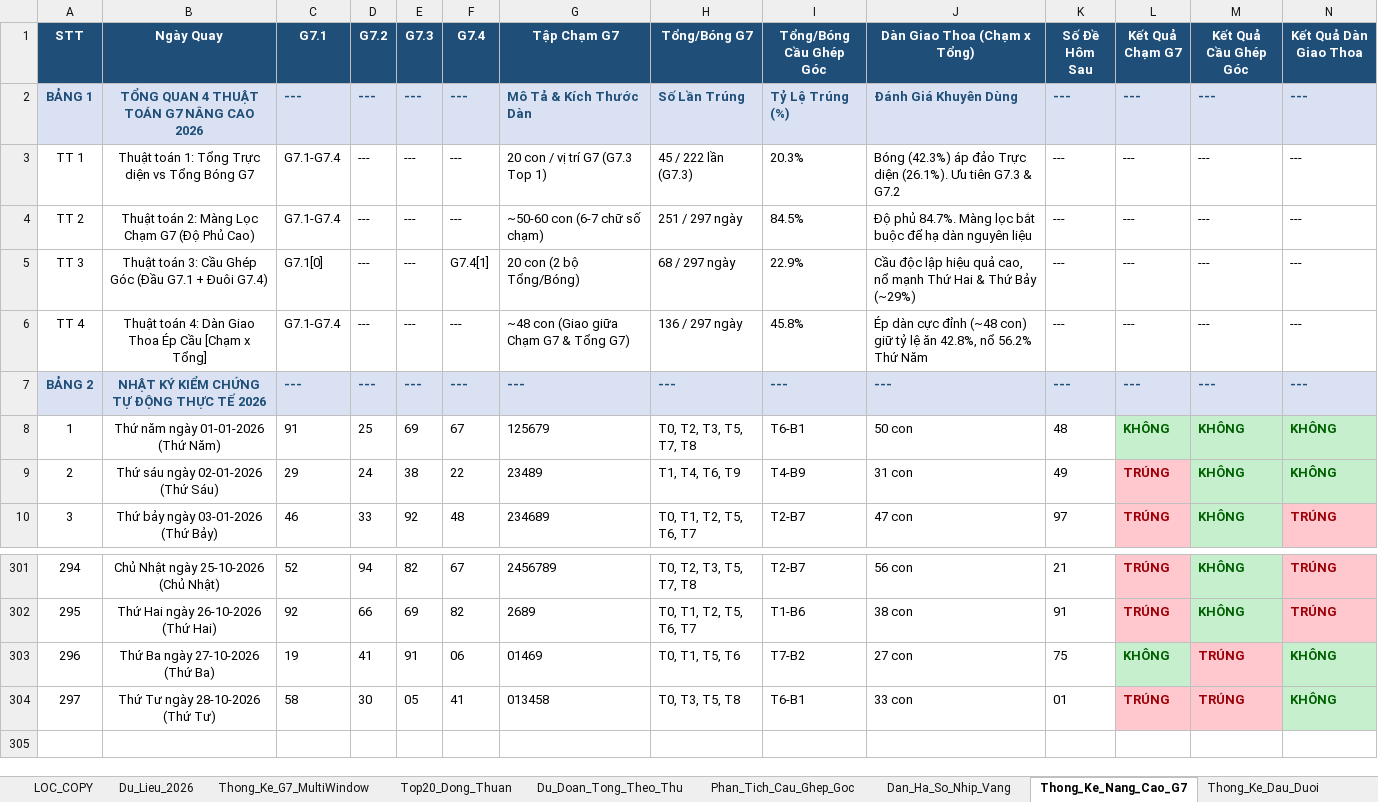
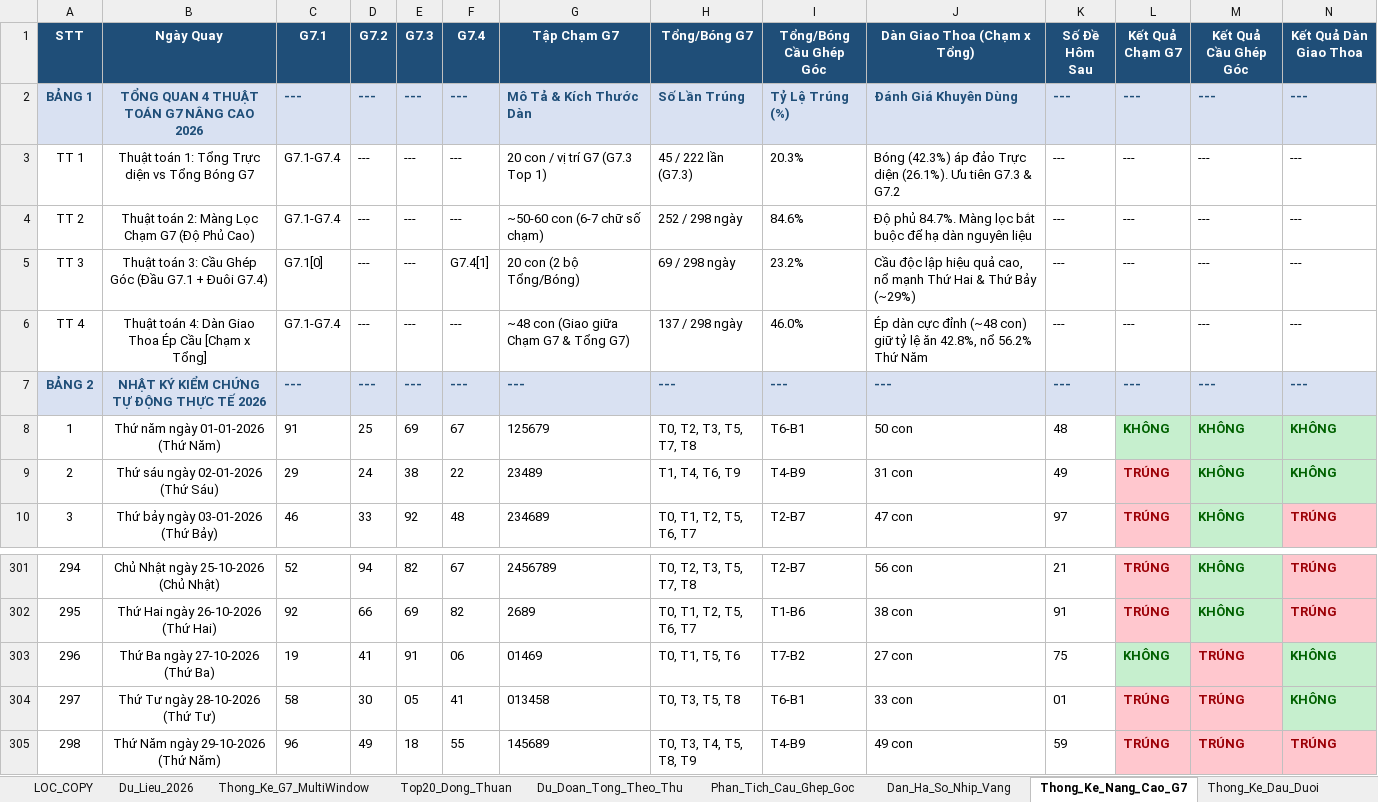
Before and after one commit to happiness2286-dot/logistic, an Excel workbook: Thong_Ke_G7_Va_Top20_XSMB_2026.xlsx, sheet Thong_Ke_Nang_Cao_G7, drawn as a sheet; only a part is shown, gaps mark what is left out; values as stored, in another font and other column widths than the file's, no borders; rows hold the shown columns only; the diff names each change by its address in the sheet, - before the commit and + after, or states it on an @@ line.

```diff
--- a/Thong_Ke_G7_Va_Top20_XSMB_2026.xlsx (sheet Thong_Ke_Nang_Cao_G7)
+++ b/Thong_Ke_G7_Va_Top20_XSMB_2026.xlsx (sheet Thong_Ke_Nang_Cao_G7)
-H4 (Tổng/Bóng G7): 251 / 297 ngày
+H4 (Tổng/Bóng G7): 252 / 298 ngày
-I4 (Tổng/Bóng Cầu Ghép Góc): 84.5%
+I4 (Tổng/Bóng Cầu Ghép Góc): 84.6%
-H5 (Tổng/Bóng G7): 68 / 297 ngày
+H5 (Tổng/Bóng G7): 69 / 298 ngày
-I5 (Tổng/Bóng Cầu Ghép Góc): 22.9%
+I5 (Tổng/Bóng Cầu Ghép Góc): 23.2%
-H6 (Tổng/Bóng G7): 136 / 297 ngày
+H6 (Tổng/Bóng G7): 137 / 298 ngày
-I6 (Tổng/Bóng Cầu Ghép Góc): 45.8%
+I6 (Tổng/Bóng Cầu Ghép Góc): 46.0%
+row 305: 298 | Thứ Năm ngày 29-10-2026 (Thứ Năm) | 96 | 49 | 18 | 55 | 145689 | T0, T3, T4, T5, T8, T9 | T4-B9 | 49 con | 59 | TRÚNG | TRÚNG | TRÚNG
```
Also changed, not shown: sheet Lich_Su_Nuoi_Khung_3Ngay, sheet Top20_Dong_Thuan, sheet Dan_Ha_So_Nhip_Vang, sheet Du_Lieu_2026, sheet Thong_Ke_G7_MultiWindow, sheet Du_Doan_Tong_Theo_Thu, 2 more sheets, 9 other files.
